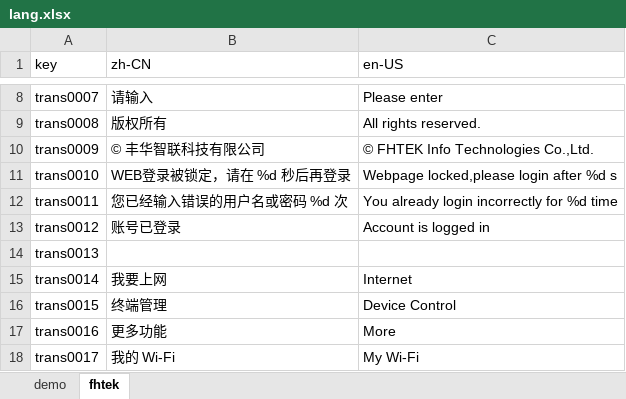
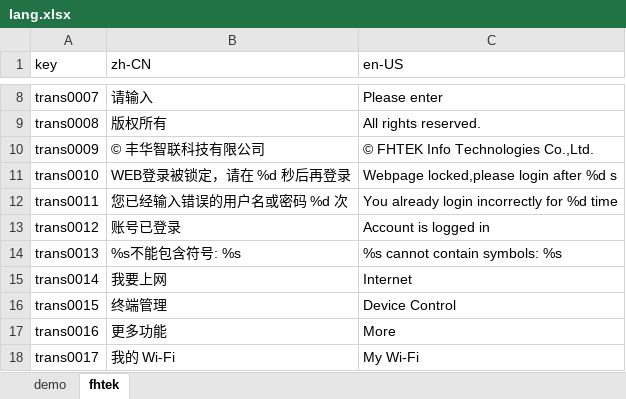
Before and after one commit to ytppp/fhtek-docs, an Excel workbook: lang.xlsx, sheet fhtek, drawn as a sheet; only a part is shown, gaps mark what is left out; values as stored, in another font and other column widths than the file's, no borders; the diff names each change by its address in the sheet, - before the commit and + after, or states it on an @@ line.

```diff
--- a/lang.xlsx (sheet fhtek)
+++ b/lang.xlsx (sheet fhtek)
-B14 (zh-CN): (empty)
+B14 (zh-CN): %s不能包含符号: %s
-C14 (en-US): (empty)
+C14 (en-US): %s cannot contain symbols: %s
```
Also changed, not shown: 2 other files.
